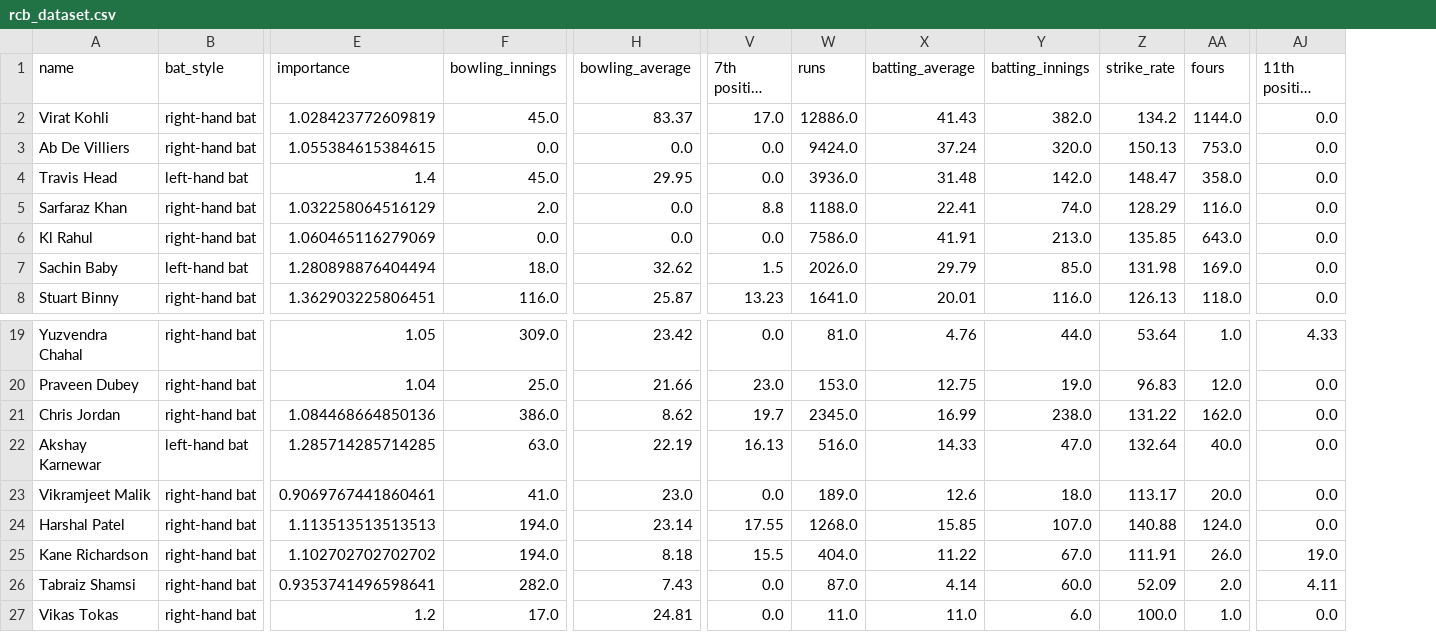
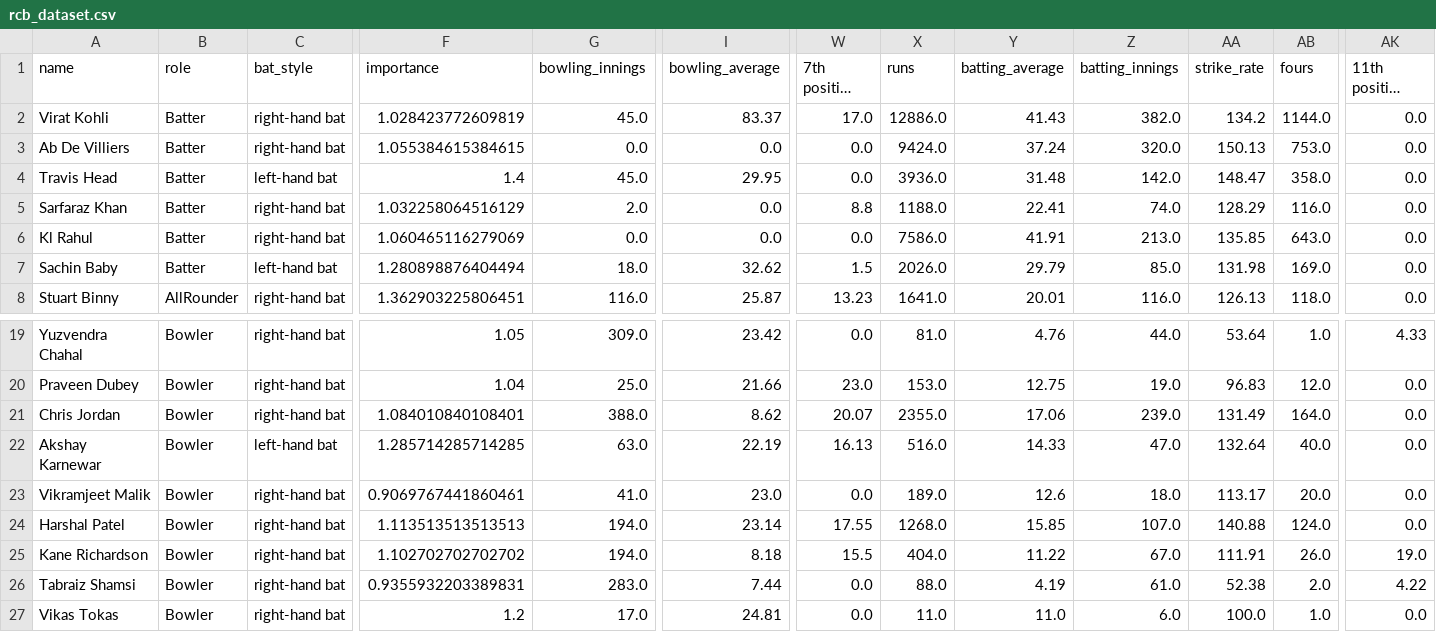
Before and after one commit to ajeebtech/IPL-auction-simulator-w-rl, a CSV file: csvs/rcb_dataset.csv, drawn as a sheet; only a part is shown, gaps mark what is left out; long unchanged cells end in …; addresses are those after the commit; the diff names each change by its address in the sheet, - before the commit and + after, or states it on an @@ line.

```diff
--- a/csvs/rcb_dataset.csv
+++ b/csvs/rcb_dataset.csv
+column B (role), rows 2-8: Batter | Batter | Batter | Batter | Batter | Batter | AllRounder; rows 19-27: all Bowler
-F21 (importance): 1.084468664850136
+F21 (importance): 1.084010840108401
-G21 (bowling_innings): 386.0
+G21 (bowling_innings): 388.0
-W21 (7th position batting): 19.7
+W21 (7th position batting): 20.07
-X21 (runs): 2345.0
+X21 (runs): 2355.0
-Y21 (batting_average): 16.99
+Y21 (batting_average): 17.06
-Z21 (batting_innings): 238.0
+Z21 (batting_innings): 239.0
-AA21 (strike_rate): 131.22
+AA21 (strike_rate): 131.49
-AB21 (fours): 162.0
+AB21 (fours): 164.0
-F26 (importance): 0.9353741496598641
+F26 (importance): 0.9355932203389831
-G26 (bowling_innings): 282.0
+G26 (bowling_innings): 283.0
-I26 (bowling_average): 7.43
+I26 (bowling_average): 7.44
-X26 (runs): 87.0
+X26 (runs): 88.0
-Y26 (batting_average): 4.14
+Y26 (batting_average): 4.19
-Z26 (batting_innings): 60.0
+Z26 (batting_innings): 61.0
-AA26 (strike_rate): 52.09
+AA26 (strike_rate): 52.38
-AK26 (11th position batting): 4.11
+AK26 (11th position batting): 4.22
```
Also changed, not shown: csvs/csk_dataset.csv, csvs/gt_dataset.csv, 8 other files.
